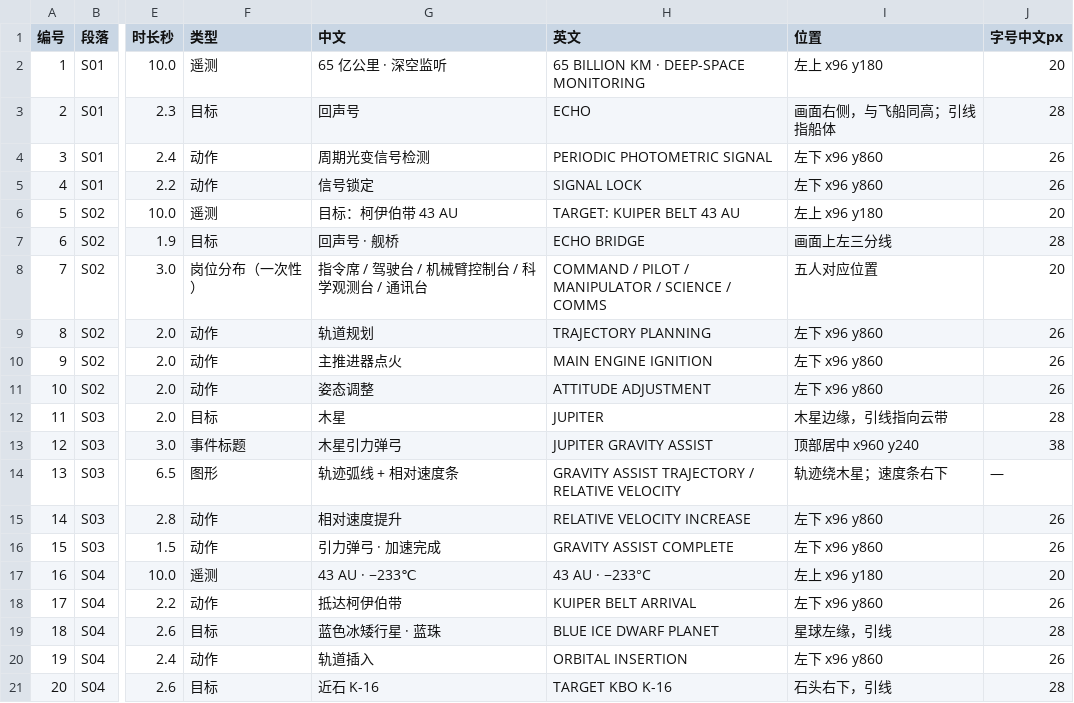
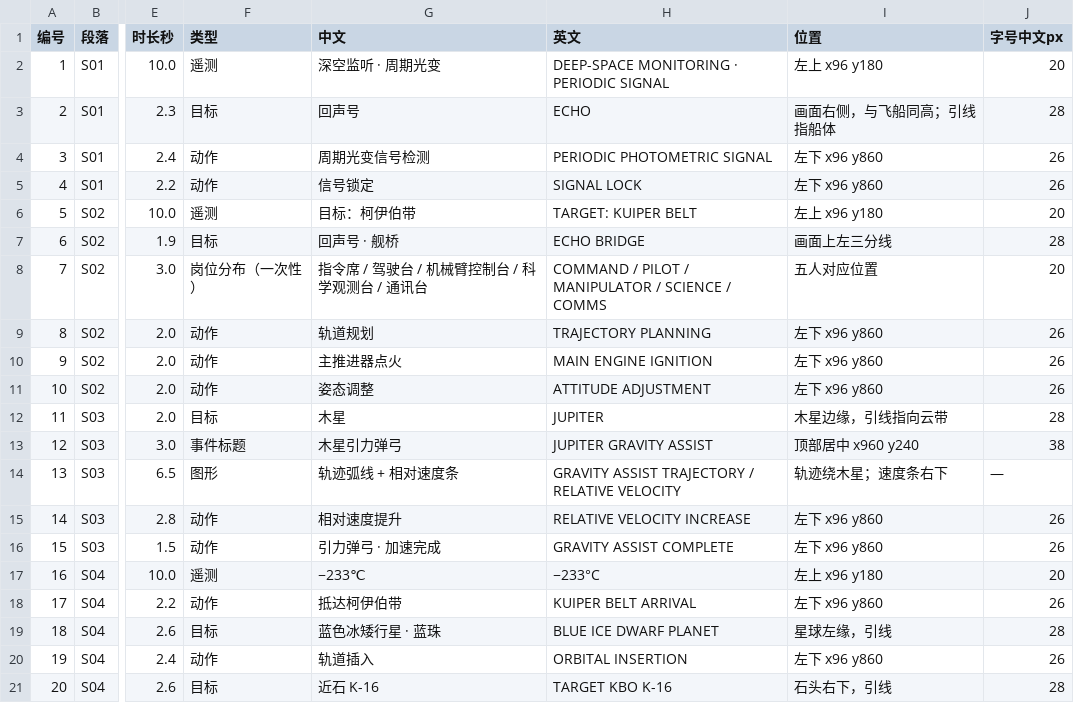
Before and after one commit to sbzhao/chuangke-2026, a CSV file: 视频/H3-Max方案/屏幕提示文字总表_2026-10-29.csv, drawn as a sheet; only a part is shown, gaps mark what is left out; the diff names each change by its address in the sheet, - before the commit and + after, or states it on an @@ line.

```diff
--- a/视频/H3-Max方案/屏幕提示文字总表_2026-10-29.csv
+++ b/视频/H3-Max方案/屏幕提示文字总表_2026-10-29.csv
-G2 (中文): 65 亿公里 · 深空监听
+G2 (中文): 深空监听 · 周期光变
-H2 (英文): 65 BILLION KM · DEEP-SPACE MONITORING
+H2 (英文): DEEP-SPACE MONITORING · PERIODIC SIGNAL
-G6 (中文): 目标：柯伊伯带 43 AU
+G6 (中文): 目标：柯伊伯带
-H6 (英文): TARGET: KUIPER BELT 43 AU
+H6 (英文): TARGET: KUIPER BELT
-G17 (中文): 43 AU · −233℃
+G17 (中文): −233℃
-H17 (英文): 43 AU · −233°C
+H17 (英文): −233°C
```
Also changed, not shown: 8 other files.
